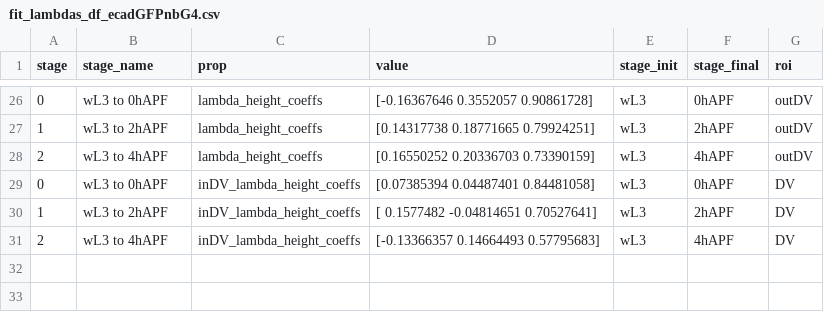
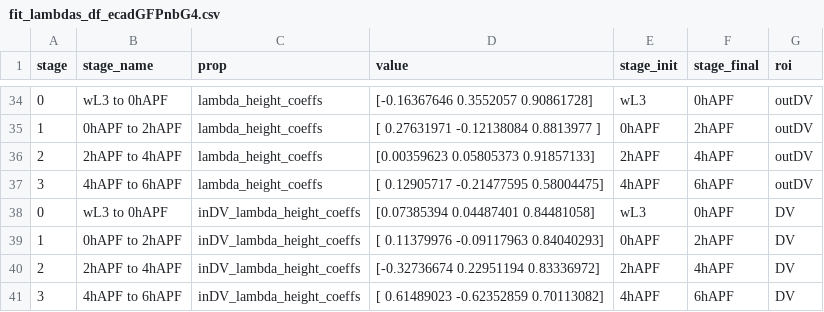
Before and after one commit to abhijeetkrishna/-WingDiscEversion_theory, a CSV file: Experiments/analysis/fit_lambda_files/fit_lambdas_df_ecadGFPnbG4.csv, drawn as a sheet; only a part is shown, gaps mark what is left out; the diff covers the shown part only.

```diff
--- a/Experiments/analysis/fit_lambda_files/fit_lambdas_df_ecadGFPnbG4.csv
+++ b/Experiments/analysis/fit_lambda_files/fit_lambdas_df_ecadGFPnbG4.csv
@@ -26,6 +34,8 @@ stage,stage_name,prop,value,stage_init,stage_final,roi
 0,wL3 to 0hAPF,lambda_height_coeffs,[-0.16367646  0.3552057   0.90861728],wL3,0hAPF,outDV
-1,wL3 to 2hAPF,lambda_height_coeffs,[0.14317738 0.18771665 0.79924251],wL3,2hAPF,outDV
-2,wL3 to 4hAPF,lambda_height_coeffs,[0.16550252 0.20336703 0.73390159],wL3,4hAPF,outDV
+1,0hAPF to 2hAPF,lambda_height_coeffs,[ 0.27631971 -0.12138084  0.8813977 ],0hAPF,2hAPF,outDV
+2,2hAPF to 4hAPF,lambda_height_coeffs,[0.00359623 0.05805373 0.91857133],2hAPF,4hAPF,outDV
+3,4hAPF to 6hAPF,lambda_height_coeffs,[ 0.12905717 -0.21477595  0.58004475],4hAPF,6hAPF,outDV
 0,wL3 to 0hAPF,inDV_lambda_height_coeffs,[0.07385394 0.04487401 0.84481058],wL3,0hAPF,DV
-1,wL3 to 2hAPF,inDV_lambda_height_coeffs,[ 0.1577482  -0.04814651  0.70527641],wL3,2hAPF,DV
-2,wL3 to 4hAPF,inDV_lambda_height_coeffs,[-0.13366357  0.14664493  0.57795683],wL3,4hAPF,DV
+1,0hAPF to 2hAPF,inDV_lambda_height_coeffs,[ 0.11379976 -0.09117963  0.84040293],0hAPF,2hAPF,DV
+2,2hAPF to 4hAPF,inDV_lambda_height_coeffs,[-0.32736674  0.22951194  0.83336972],2hAPF,4hAPF,DV
+3,4hAPF to 6hAPF,inDV_lambda_height_coeffs,[ 0.61489023 -0.62352859  0.70113082],4hAPF,6hAPF,DV
```
Also changed, not shown: 8 added rows and 56 edited cells elsewhere in this file, 43 other files.
